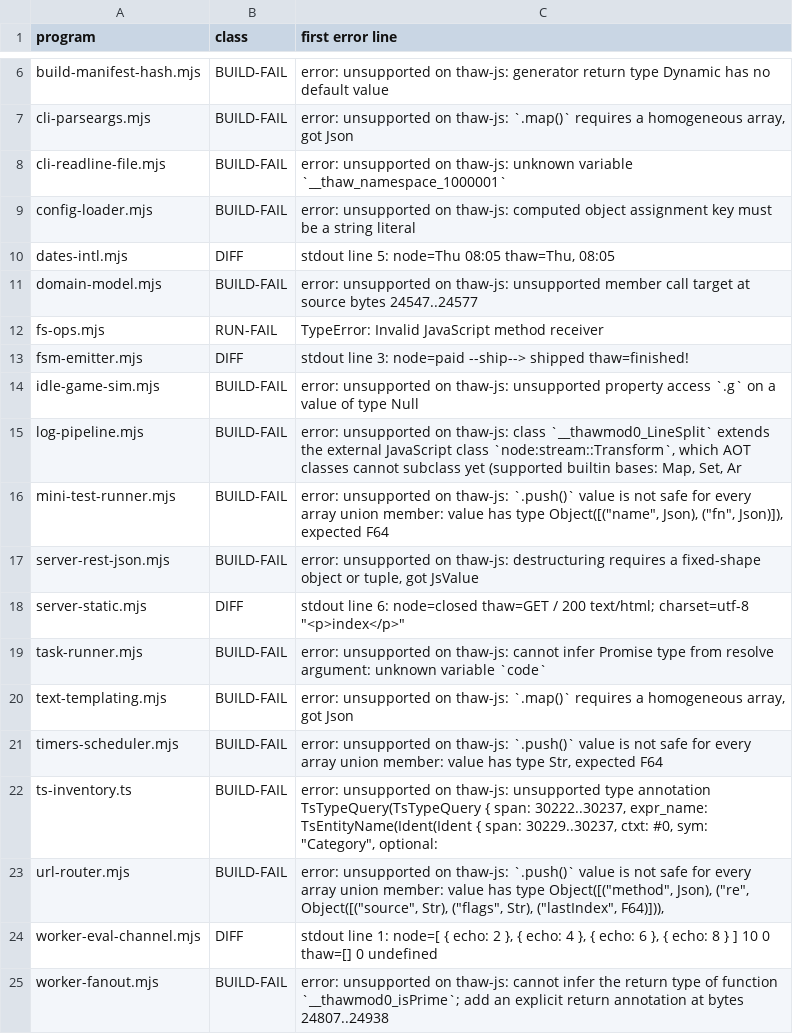
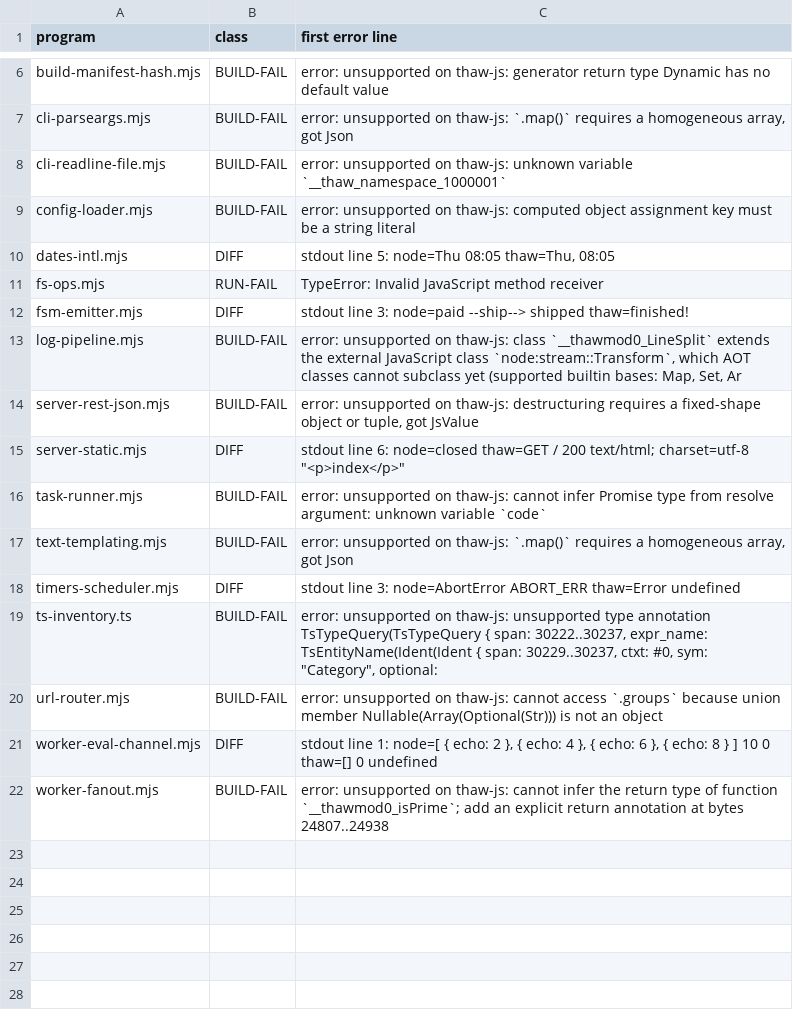
Before and after one commit to NY1729/thaw, a TSV file: tools/app-corpus/known-gaps.tsv, drawn as a sheet; only a part is shown, gaps mark what is left out.

```diff
--- a/tools/app-corpus/known-gaps.tsv
+++ b/tools/app-corpus/known-gaps.tsv
@@ -10,8 +10,5 @@ config-loader.mjs	BUILD-FAIL	error: unsupported on thaw-js: computed object assi
 dates-intl.mjs	DIFF	stdout line 5: node=Thu 08:05 thaw=Thu, 08:05
-domain-model.mjs	BUILD-FAIL	error: unsupported on thaw-js: unsupported member call target at source bytes 24547..24577
 fs-ops.mjs	RUN-FAIL	TypeError: Invalid JavaScript method receiver
 fsm-emitter.mjs	DIFF	stdout line 3: node=paid --ship--> shipped thaw=finished!
-idle-game-sim.mjs	BUILD-FAIL	error: unsupported on thaw-js: unsupported property access `.g` on a value of type Null
 log-pipeline.mjs	BUILD-FAIL	error: unsupported on thaw-js: class `__thawmod0_LineSplit` extends the external JavaScript class `node:stream::Transform`, which AOT classes cannot subclass yet (supported builtin bases: Map, Set, Ar
-mini-test-runner.mjs	BUILD-FAIL	error: unsupported on thaw-js: `.push()` value is not safe for every array union member: value has type Object([("name", Json), ("fn", Json)]), expected F64
 server-rest-json.mjs	BUILD-FAIL	error: unsupported on thaw-js: destructuring requires a fixed-shape object or tuple, got JsValue
@@ -20,5 +17,5 @@ task-runner.mjs	BUILD-FAIL	error: unsupported on thaw-js: cannot infer Promise t
 text-templating.mjs	BUILD-FAIL	error: unsupported on thaw-js: `.map()` requires a homogeneous array, got Json
-timers-scheduler.mjs	BUILD-FAIL	error: unsupported on thaw-js: `.push()` value is not safe for every array union member: value has type Str, expected F64
+timers-scheduler.mjs	DIFF	stdout line 3: node=AbortError ABORT_ERR thaw=Error undefined
 ts-inventory.ts	BUILD-FAIL	error: unsupported on thaw-js: unsupported type annotation TsTypeQuery(TsTypeQuery { span: 30222..30237, expr_name: TsEntityName(Ident(Ident { span: 30229..30237, ctxt: #0, sym: "Category", optional:
-url-router.mjs	BUILD-FAIL	error: unsupported on thaw-js: `.push()` value is not safe for every array union member: value has type Object([("method", Json), ("re", Object([("source", Str), ("flags", Str), ("lastIndex", F64)])),
+url-router.mjs	BUILD-FAIL	error: unsupported on thaw-js: cannot access `.groups` because union member Nullable(Array(Optional(Str))) is not an object
 worker-eval-channel.mjs	DIFF	stdout line 1: node=[ { echo: 2 }, { echo: 4 }, { echo: 6 }, { echo: 8 } ] 10 0 thaw=[] 0 undefined
```
Also changed, not shown: 5 other files.
